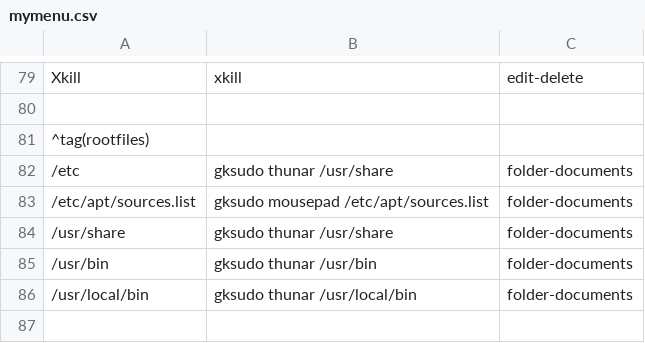
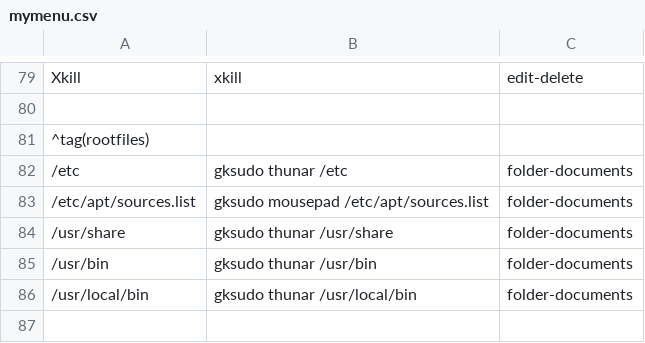
Before and after one commit to sleekmason/Lilidog-Minimal, a CSV file: config/includes.chroot_after_packages/etc/skel/.config/jgmenu/jgmenu.bak/mymenu.csv, drawn as a sheet; only a part is shown, gaps mark what is left out.

```diff
--- a/config/includes.chroot_after_packages/etc/skel/.config/jgmenu/jgmenu.bak/mymenu.csv
+++ b/config/includes.chroot_after_packages/etc/skel/.config/jgmenu/jgmenu.bak/mymenu.csv
@@ -81,3 +81,3 @@ Xkill,               xkill,                                         edit-delete
 ^tag(rootfiles)
-/etc,                     gksudo thunar /usr/share,               folder-documents
+/etc,                     gksudo thunar /etc,                     folder-documents
 /etc/apt/sources.list,    gksudo mousepad /etc/apt/sources.list,  folder-documents
```
Also changed, not shown: config/includes.chroot_after_packages/etc/skel/.config/jgmenu/mymenu.csv, 2 other files.
